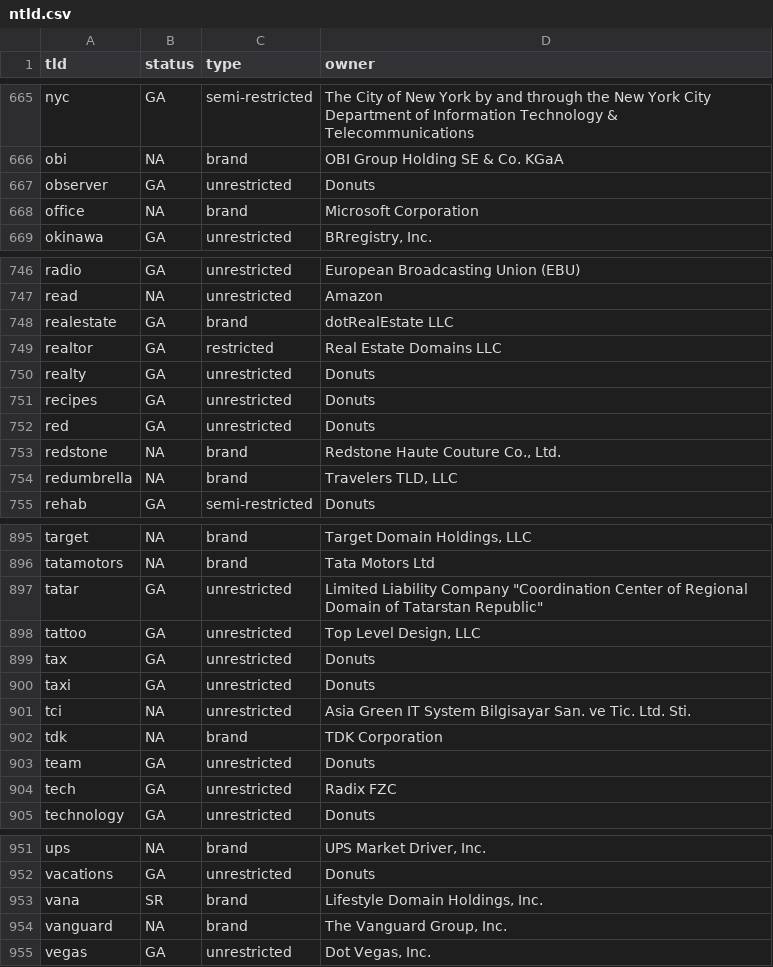
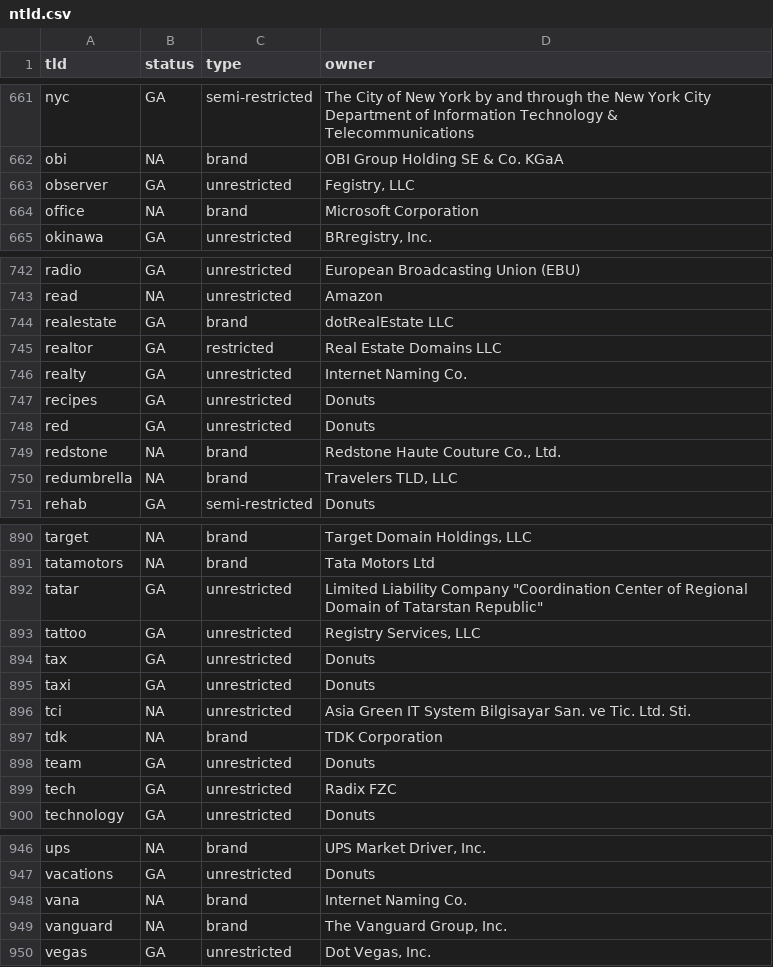
Before and after one commit to captn3m0/tld-squatting, a CSV file: _data/ntld.csv, drawn as a sheet; only a part is shown, gaps mark what is left out; the diff covers the shown part only.

```diff
--- a/_data/ntld.csv
+++ b/_data/ntld.csv
@@ -666,3 +662,3 @@ nyc,GA,semi-restricted,The City of New York by and through the New York City Dep
 obi,NA,brand,OBI Group Holding SE & Co. KGaA
-observer,GA,unrestricted,Donuts
+observer,GA,unrestricted,"Fegistry, LLC"
 office,NA,brand,Microsoft Corporation
@@ -749,3 +745,3 @@ realestate,GA,brand,dotRealEstate LLC
 realtor,GA,restricted,Real Estate Domains LLC
-realty,GA,unrestricted,Donuts
+realty,GA,unrestricted,Internet Naming Co.
 recipes,GA,unrestricted,Donuts
@@ -897,3 +892,3 @@ tatamotors,NA,brand,Tata Motors Ltd
 tatar,GA,unrestricted,"Limited Liability Company ""Coordination Center of Regional Domain of Tatarstan Republic"""
-tattoo,GA,unrestricted,"Top Level Design, LLC"
+tattoo,GA,unrestricted,"Registry Services, LLC"
 tax,GA,unrestricted,Donuts
@@ -952,3 +947,3 @@ ups,NA,brand,"UPS Market Driver, Inc."
 vacations,GA,unrestricted,Donuts
-vana,SR,brand,"Lifestyle Domain Holdings, Inc."
+vana,NA,brand,Internet Naming Co.
 vanguard,NA,brand,"The Vanguard Group, Inc."
```
Also changed, not shown: 6 removed rows and 11 edited cells elsewhere in this file, 3 other files.
